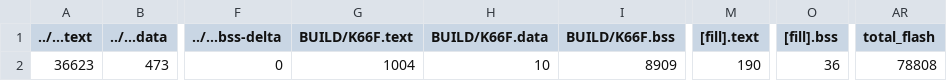
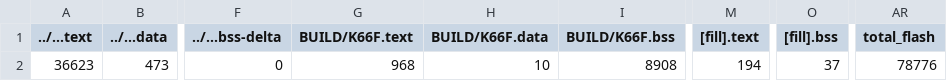
Before and after one commit to leetoby1215/Homework, a CSV file: HW2/BUILD/K66F/GCC_ARM/HW2_map.csv, drawn as a sheet; only a part is shown, gaps mark what is left out; the diff names each change by its address in the sheet, - before the commit and + after, or states it on an @@ line.

```diff
--- a/HW2/BUILD/K66F/GCC_ARM/HW2_map.csv
+++ b/HW2/BUILD/K66F/GCC_ARM/HW2_map.csv
-G2 (BUILD/K66F.text): 1004
+G2 (BUILD/K66F.text): 968
-I2 (BUILD/K66F.bss): 8909
+I2 (BUILD/K66F.bss): 8908
-M2 ([fill].text): 190
+M2 ([fill].text): 194
-O2 ([fill].bss): 36
+O2 ([fill].bss): 37
-AR2 (total_flash): 78808
+AR2 (total_flash): 78776
```
Also changed, not shown: 31 other files.
